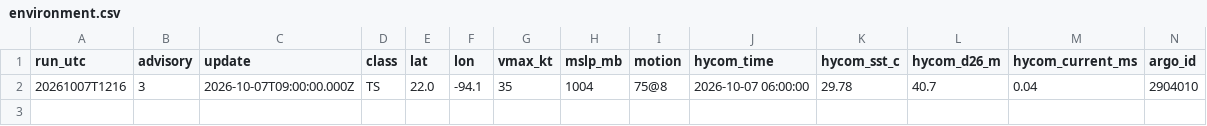
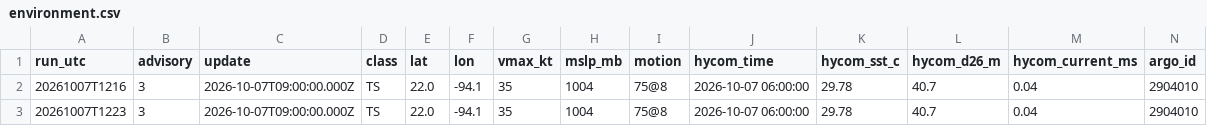
Before and after one commit to aphilp1/rapidwatch, a CSV file: data/storms/AL092026/environment.csv, drawn as a sheet; only a part is shown; rows hold the shown columns only; the diff names each change by its address in the sheet, - before the commit and + after, or states it on an @@ line.

Commit message:
data: refresh live buoy/NHC snapshot [skip ci]

```diff
--- a/data/storms/AL092026/environment.csv
+++ b/data/storms/AL092026/environment.csv
+row 3: 20261007T1223 | 3 | 2026-10-07T09:00:00.000Z | TS | 22.0 | -94.1 | 35 | 1004 | 75@8 | 2026-10-07 06:00:00 | 29.78 | 40.7 | 0.04 | 2904010
```
Also changed, not shown: 8 other files.
